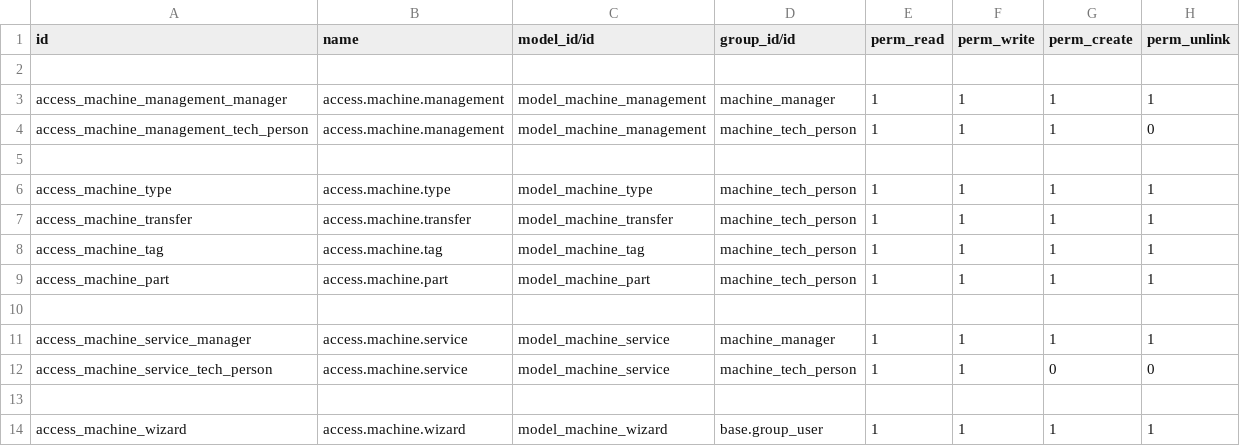
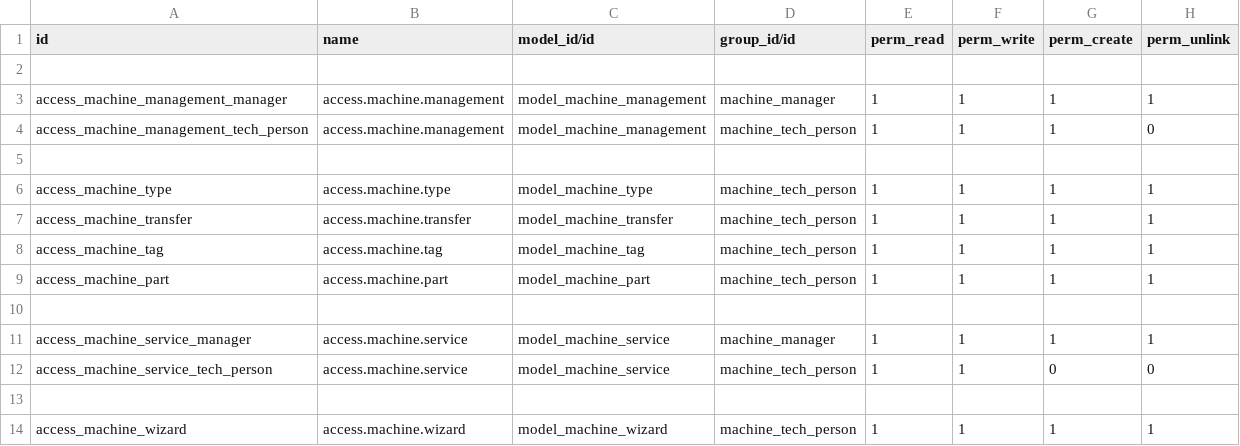
Before and after one commit to nishalkkn/odoo_custom, a CSV file: machine_management/security/ir.model.access.csv, drawn as a sheet.

```diff
--- a/machine_management/security/ir.model.access.csv
+++ b/machine_management/security/ir.model.access.csv
@@ -13,2 +13,2 @@ access_machine_service_tech_person,access.machine.service,model_machine_service,
 
-access_machine_wizard,access.machine.wizard,model_machine_wizard,base.group_user,1,1,1,1
+access_machine_wizard,access.machine.wizard,model_machine_wizard,machine_tech_person,1,1,1,1
```
Also changed, not shown: 7 other files.
